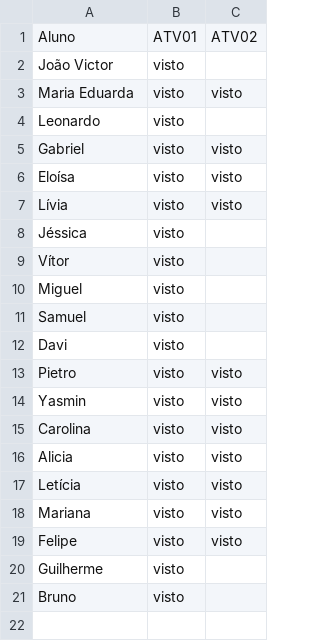
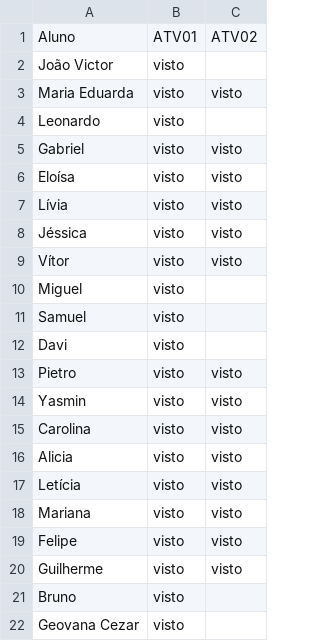
Before and after one commit to wellifabio/senai2026, a CSV file: ds/turmas/1DES_B/2º Semestre/01-bcd/aula08/vistos.csv, drawn as a sheet.

Commit message:
aula

```diff
--- a/ds/turmas/1DES_B/2º Semestre/01-bcd/aula08/vistos.csv
+++ b/ds/turmas/1DES_B/2º Semestre/01-bcd/aula08/vistos.csv
@@ -7,4 +7,4 @@ Eloísa, visto, visto
 Lívia, visto, visto
-Jéssica, visto,
-Vítor, visto,
+Jéssica, visto, visto
+Vítor, visto, visto
 Miguel, visto,
@@ -19,3 +19,4 @@ Mariana, visto, visto
 Felipe, visto, visto
-Guilherme, visto,
+Guilherme, visto, visto
 Bruno, visto,
+Geovana Cezar, visto,
```
Also changed, not shown: 1 other file.
